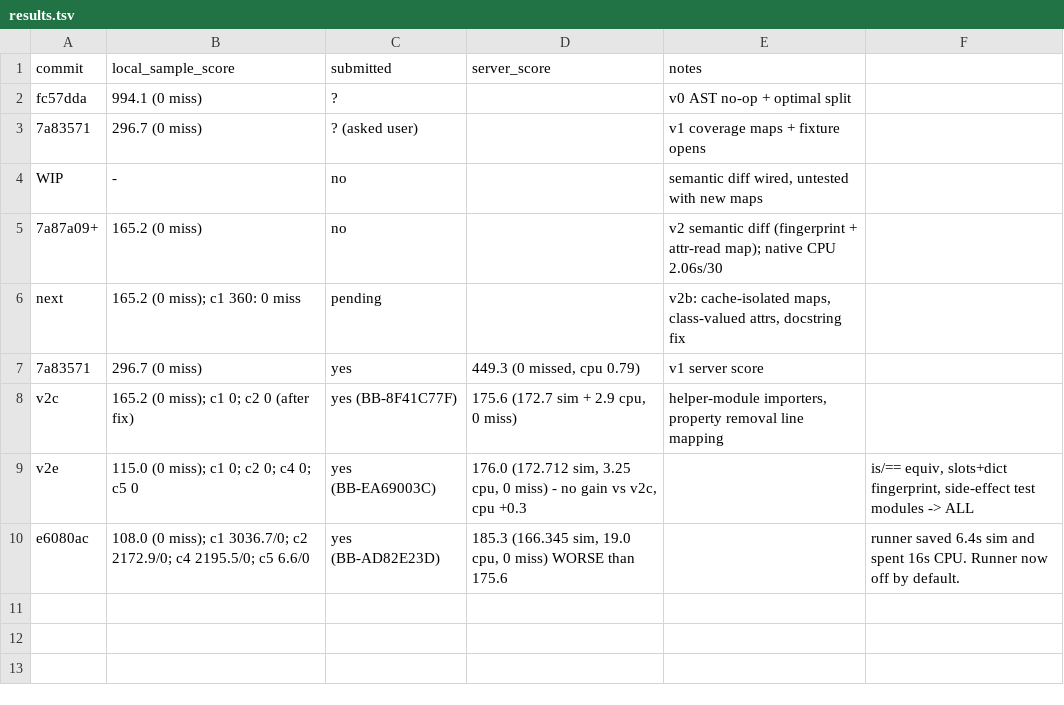
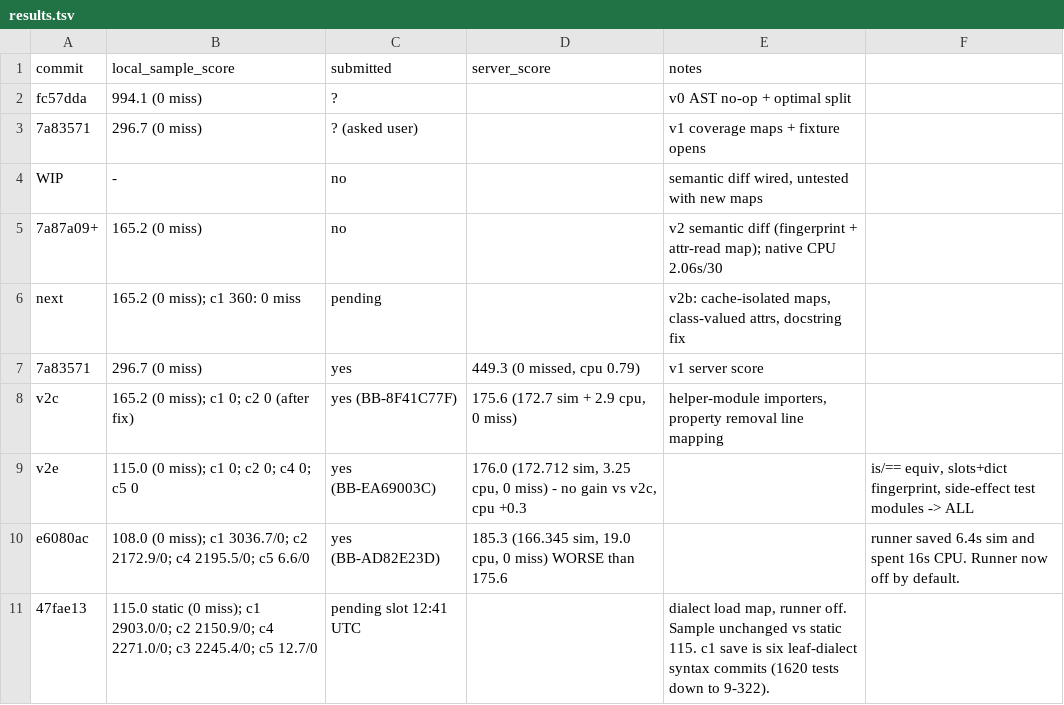
Before and after one commit to viktor-lorentz/blast-radius, a TSV file: results.tsv, drawn as a sheet.

Commit message:
Log local scores for the dialect load map.

```diff
--- a/results.tsv
+++ b/results.tsv
@@ -10 +10,2 @@ v2e	115.0 (0 miss); c1 0; c2 0; c4 0; c5 0	yes (BB-EA69003C)	176.0 (172.712 sim,
 e6080ac	108.0 (0 miss); c1 3036.7/0; c2 2172.9/0; c4 2195.5/0; c5 6.6/0	yes (BB-AD82E23D)	185.3 (166.345 sim, 19.0 cpu, 0 miss) WORSE than 175.6		runner saved 6.4s sim and spent 16s CPU. Runner now off by default.
+47fae13	115.0 static (0 miss); c1 2903.0/0; c2 2150.9/0; c4 2271.0/0; c3 2245.4/0; c5 12.7/0	pending slot 12:41 UTC		dialect load map, runner off. Sample unchanged vs static 115. c1 save is six leaf-dialect syntax commits (1620 tests down to 9-322).
```
